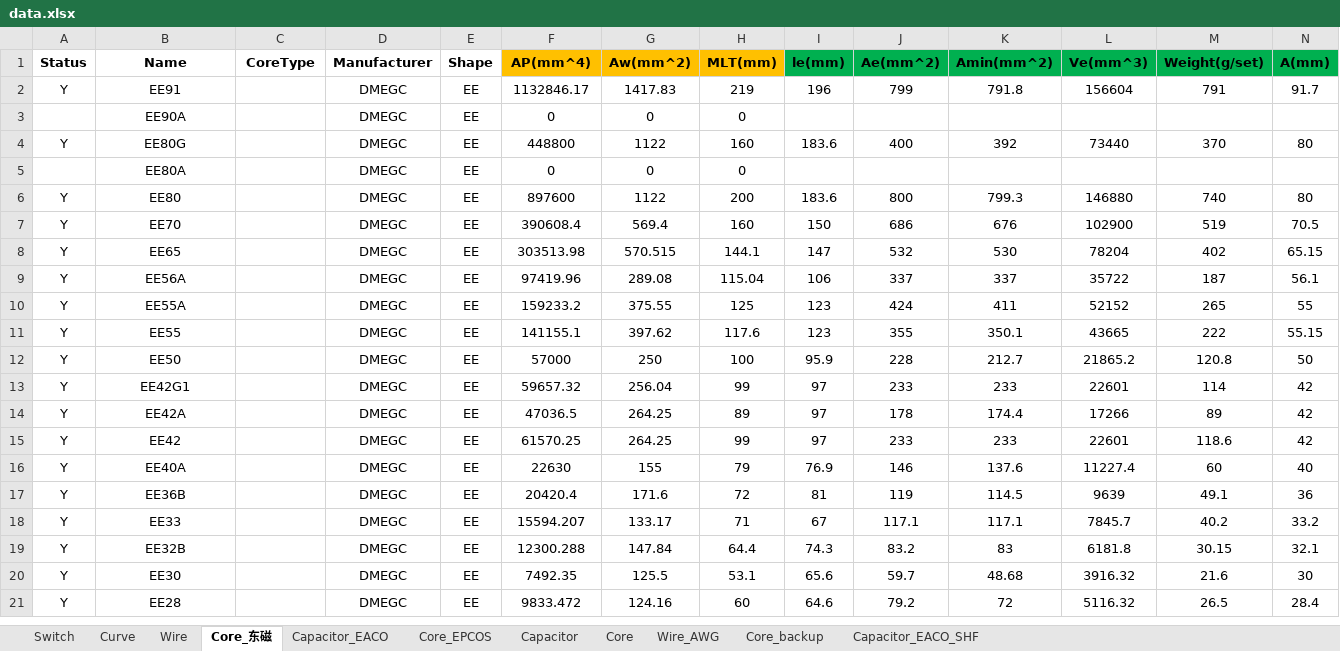
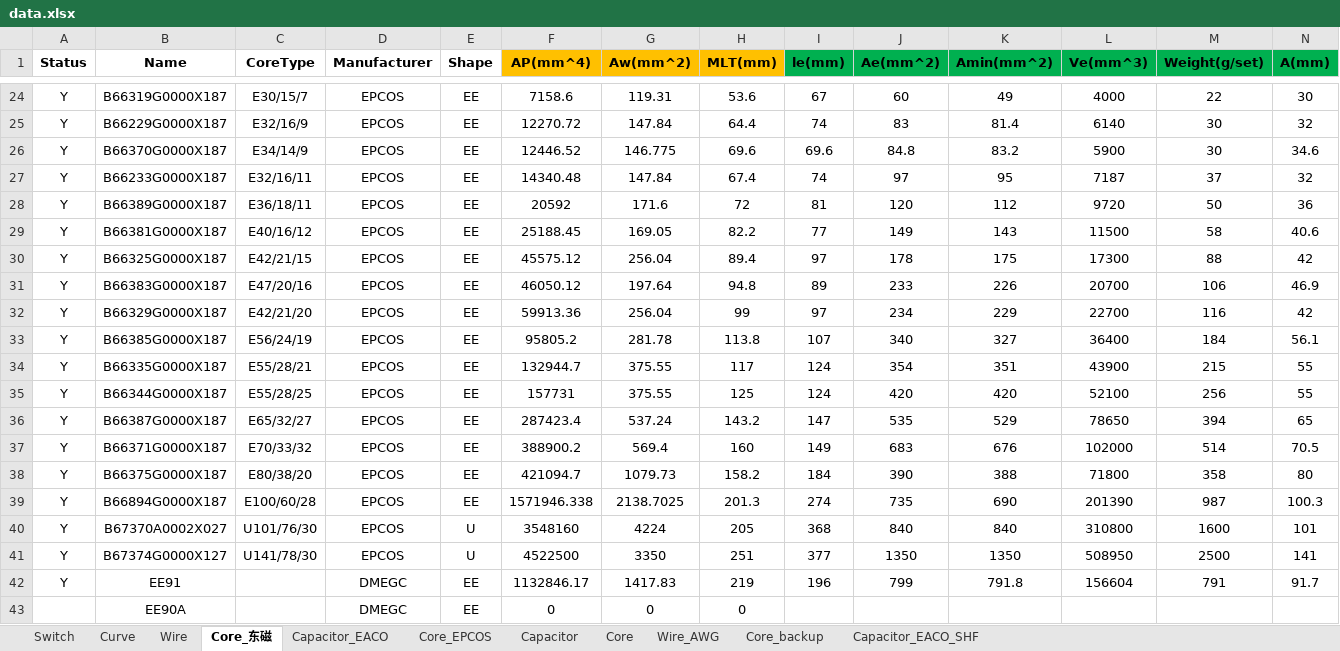
Before and after one commit to yufeijie/learngit, an Excel workbook: Resources/data.xlsx, sheet Core_东磁, drawn as a sheet; only a part is shown, gaps mark what is left out; the shorter side is filled out with more unchanged rows; values as stored, in another font and other column widths than the file's, no borders; charts and pictures not drawn; rows hold the shown columns only; the diff covers the shown part only; the diff names each change by its address in the sheet, - before the commit and + after, or states it on an @@ line.

Commit message:
数据库元器件重新排序

```diff
--- a/Resources/data.xlsx (sheet Core_东磁)
+++ b/Resources/data.xlsx (sheet Core_东磁)
+row 24: Y | B66319G0000X187 | E30/15/7 | EPCOS | EE | 7158.6 | 119.31 | 53.6 | 67 | 60 | 49 | 4000 | 22 | 30
+row 25: Y | B66229G0000X187 | E32/16/9 | EPCOS | EE | 12270.72 | 147.84 | 64.4 | 74 | 83 | 81.4 | 6140 | 30 | 32
+row 26: Y | B66370G0000X187 | E34/14/9 | EPCOS | EE | 12446.52 | 146.775 | 69.6 | 69.6 | 84.8 | 83.2 | 5900 | 30 | 34.6
+row 27: Y | B66233G0000X187 | E32/16/11 | EPCOS | EE | 14340.48 | 147.84 | 67.4 | 74 | 97 | 95 | 7187 | 37 | 32
+row 28: Y | B66389G0000X187 | E36/18/11 | EPCOS | EE | 20592 | 171.6 | 72 | 81 | 120 | 112 | 9720 | 50 | 36
+row 29: Y | B66381G0000X187 | E40/16/12 | EPCOS | EE | 25188.45 | 169.05 | 82.2 | 77 | 149 | 143 | 11500 | 58 | 40.6
+row 30: Y | B66325G0000X187 | E42/21/15 | EPCOS | EE | 45575.12 | 256.04 | 89.4 | 97 | 178 | 175 | 17300 | 88 | 42
+row 31: Y | B66383G0000X187 | E47/20/16 | EPCOS | EE | 46050.12 | 197.64 | 94.8 | 89 | 233 | 226 | 20700 | 106 | 46.9
+row 32: Y | B66329G0000X187 | E42/21/20 | EPCOS | EE | 59913.36 | 256.04 | 99 | 97 | 234 | 229 | 22700 | 116 | 42
+row 33: Y | B66385G0000X187 | E56/24/19 | EPCOS | EE | 95805.2 | 281.78 | 113.8 | 107 | 340 | 327 | 36400 | 184 | 56.1
+row 34: Y | B66335G0000X187 | E55/28/21 | EPCOS | EE | 132944.7 | 375.55 | 117 | 124 | 354 | 351 | 43900 | 215 | 55
+row 35: Y | B66344G0000X187 | E55/28/25 | EPCOS | EE | 157731 | 375.55 | 125 | 124 | 420 | 420 | 52100 | 256 | 55
+row 36: Y | B66387G0000X187 | E65/32/27 | EPCOS | EE | 287423.4 | 537.24 | 143.2 | 147 | 535 | 529 | 78650 | 394 | 65
+row 37: Y | B66371G0000X187 | E70/33/32 | EPCOS | EE | 388900.2 | 569.4 | 160 | 149 | 683 | 676 | 102000 | 514 | 70.5
+row 38: Y | B66375G0000X187 | E80/38/20 | EPCOS | EE | 421094.7 | 1079.73 | 158.2 | 184 | 390 | 388 | 71800 | 358 | 80
+row 39: Y | B66894G0000X187 | E100/60/28 | EPCOS | EE | 1571946.338 | 2138.7025 | 201.3 | 274 | 735 | 690 | 201390 | 987 | 100.3
+row 40: Y | B67370A0002X027 | U101/76/30 | EPCOS | U | 3548160 | 4224 | 205 | 368 | 840 | 840 | 310800 | 1600 | 101
+row 41: Y | B67374G0000X127 | U141/78/30 | EPCOS | U | 4522500 | 3350 | 251 | 377 | 1350 | 1350 | 508950 | 2500 | 141
```
Also changed, not shown: 22 added rows elsewhere in this sheet, sheet Wire, formulas that keep their value.
